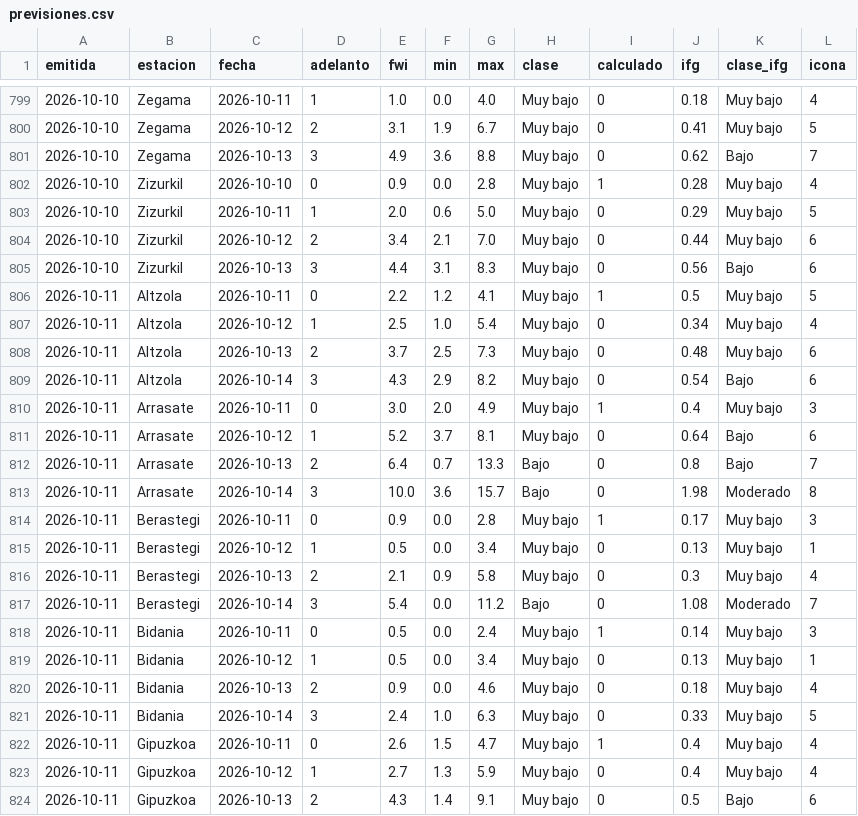
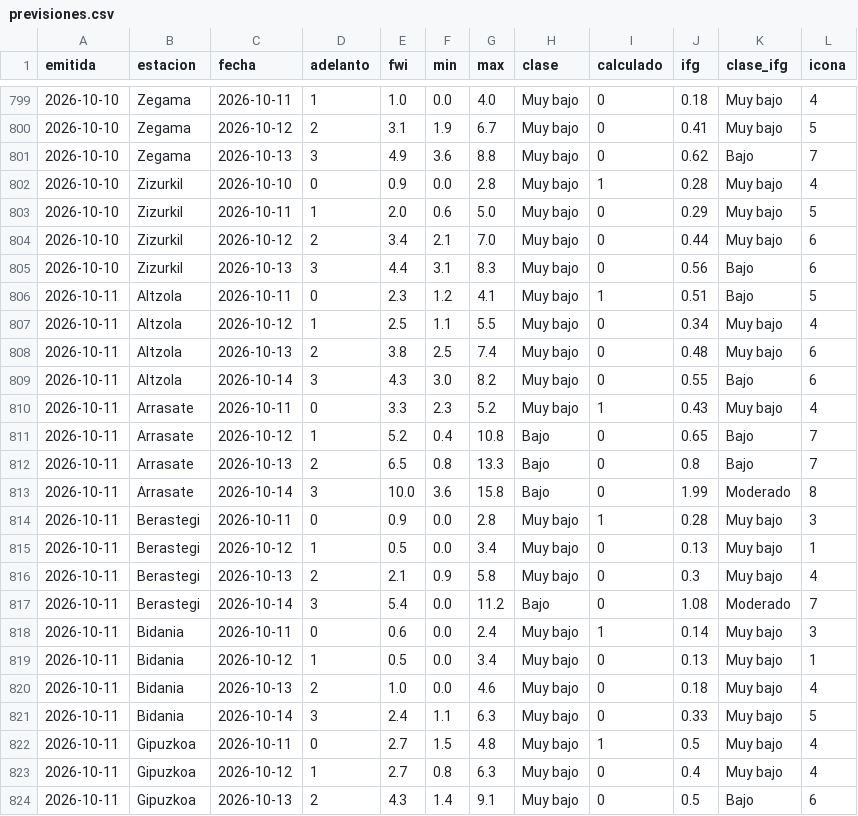
Before and after one commit to irratiamendiak/panel-fwi, a CSV file: datos/previsiones.csv, drawn as a sheet; only a part is shown, gaps mark what is left out; the diff covers the shown part only.

Commit message:
Actualiza datos FWI 2026-10-11

```diff
--- a/datos/previsiones.csv
+++ b/datos/previsiones.csv
@@ -805,11 +805,11 @@ emitida,estacion,fecha,adelanto,fwi,min,max,clase,calculado,ifg,clase_ifg,icona
 2026-10-10,Zizurkil,2026-10-13,3,4.4,3.1,8.3,Muy bajo,0,0.56,Bajo,6
-2026-10-11,Altzola,2026-10-11,0,2.2,1.2,4.1,Muy bajo,1,0.5,Muy bajo,5
-2026-10-11,Altzola,2026-10-12,1,2.5,1.0,5.4,Muy bajo,0,0.34,Muy bajo,4
-2026-10-11,Altzola,2026-10-13,2,3.7,2.5,7.3,Muy bajo,0,0.48,Muy bajo,6
-2026-10-11,Altzola,2026-10-14,3,4.3,2.9,8.2,Muy bajo,0,0.54,Bajo,6
-2026-10-11,Arrasate,2026-10-11,0,3.0,2.0,4.9,Muy bajo,1,0.4,Muy bajo,3
-2026-10-11,Arrasate,2026-10-12,1,5.2,3.7,8.1,Muy bajo,0,0.64,Bajo,6
-2026-10-11,Arrasate,2026-10-13,2,6.4,0.7,13.3,Bajo,0,0.8,Bajo,7
-2026-10-11,Arrasate,2026-10-14,3,10.0,3.6,15.7,Bajo,0,1.98,Moderado,8
-2026-10-11,Berastegi,2026-10-11,0,0.9,0.0,2.8,Muy bajo,1,0.17,Muy bajo,3
+2026-10-11,Altzola,2026-10-11,0,2.3,1.2,4.1,Muy bajo,1,0.51,Bajo,5
+2026-10-11,Altzola,2026-10-12,1,2.5,1.1,5.5,Muy bajo,0,0.34,Muy bajo,4
+2026-10-11,Altzola,2026-10-13,2,3.8,2.5,7.4,Muy bajo,0,0.48,Muy bajo,6
+2026-10-11,Altzola,2026-10-14,3,4.3,3.0,8.2,Muy bajo,0,0.55,Bajo,6
+2026-10-11,Arrasate,2026-10-11,0,3.3,2.3,5.2,Muy bajo,1,0.43,Muy bajo,4
+2026-10-11,Arrasate,2026-10-12,1,5.2,0.4,10.8,Bajo,0,0.65,Bajo,7
+2026-10-11,Arrasate,2026-10-13,2,6.5,0.8,13.3,Bajo,0,0.8,Bajo,7
+2026-10-11,Arrasate,2026-10-14,3,10.0,3.6,15.8,Bajo,0,1.99,Moderado,8
+2026-10-11,Berastegi,2026-10-11,0,0.9,0.0,2.8,Muy bajo,1,0.28,Muy bajo,3
 2026-10-11,Berastegi,2026-10-12,1,0.5,0.0,3.4,Muy bajo,0,0.13,Muy bajo,1
@@ -817,8 +817,8 @@ emitida,estacion,fecha,adelanto,fwi,min,max,clase,calculado,ifg,clase_ifg,icona
 2026-10-11,Berastegi,2026-10-14,3,5.4,0.0,11.2,Bajo,0,1.08,Moderado,7
-2026-10-11,Bidania,2026-10-11,0,0.5,0.0,2.4,Muy bajo,1,0.14,Muy bajo,3
+2026-10-11,Bidania,2026-10-11,0,0.6,0.0,2.4,Muy bajo,1,0.14,Muy bajo,3
 2026-10-11,Bidania,2026-10-12,1,0.5,0.0,3.4,Muy bajo,0,0.13,Muy bajo,1
-2026-10-11,Bidania,2026-10-13,2,0.9,0.0,4.6,Muy bajo,0,0.18,Muy bajo,4
-2026-10-11,Bidania,2026-10-14,3,2.4,1.0,6.3,Muy bajo,0,0.33,Muy bajo,5
-2026-10-11,Gipuzkoa,2026-10-11,0,2.6,1.5,4.7,Muy bajo,1,0.4,Muy bajo,4
-2026-10-11,Gipuzkoa,2026-10-12,1,2.7,1.3,5.9,Muy bajo,0,0.4,Muy bajo,4
+2026-10-11,Bidania,2026-10-13,2,1.0,0.0,4.6,Muy bajo,0,0.18,Muy bajo,4
+2026-10-11,Bidania,2026-10-14,3,2.4,1.1,6.3,Muy bajo,0,0.33,Muy bajo,5
+2026-10-11,Gipuzkoa,2026-10-11,0,2.7,1.5,4.8,Muy bajo,1,0.5,Muy bajo,4
+2026-10-11,Gipuzkoa,2026-10-12,1,2.7,0.8,6.3,Muy bajo,0,0.4,Muy bajo,4
 2026-10-11,Gipuzkoa,2026-10-13,2,4.3,1.4,9.1,Muy bajo,0,0.5,Bajo,6
```
Also changed, not shown: 44 edited cells elsewhere in this file, 4 other files.
